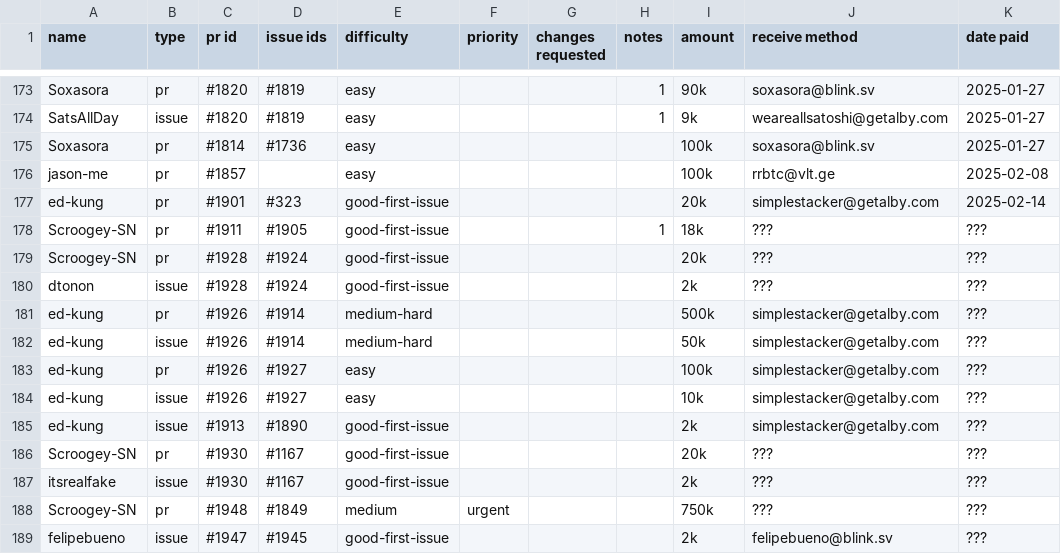
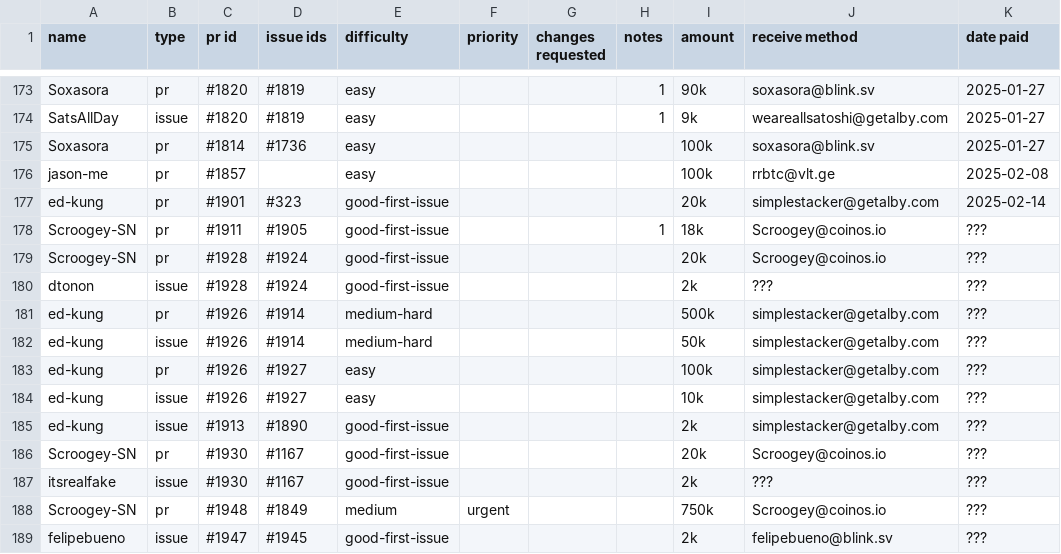
Before and after one commit to stashernews/stasher-news, a CSV file: awards.csv, drawn as a sheet; only a part is shown, gaps mark what is left out.

Commit message:
Update awards.csv - add known lnaddrs

```diff
--- a/awards.csv
+++ b/awards.csv
@@ -177,4 +177,4 @@ jason-me,pr,#1857,,easy,,,,100k,rrbtc@vlt.ge,2025-02-08
 ed-kung,pr,#1901,#323,good-first-issue,,,,20k,simplestacker@getalby.com,2025-02-14
-Scroogey-SN,pr,#1911,#1905,good-first-issue,,,1,18k,???,???
-Scroogey-SN,pr,#1928,#1924,good-first-issue,,,,20k,???,???
+Scroogey-SN,pr,#1911,#1905,good-first-issue,,,1,18k,Scroogey@coinos.io,???
+Scroogey-SN,pr,#1928,#1924,good-first-issue,,,,20k,Scroogey@coinos.io,???
 dtonon,issue,#1928,#1924,good-first-issue,,,,2k,???,???
@@ -185,5 +185,5 @@ ed-kung,issue,#1926,#1927,easy,,,,10k,simplestacker@getalby.com,???
 ed-kung,issue,#1913,#1890,good-first-issue,,,,2k,simplestacker@getalby.com,???
-Scroogey-SN,pr,#1930,#1167,good-first-issue,,,,20k,???,???
+Scroogey-SN,pr,#1930,#1167,good-first-issue,,,,20k,Scroogey@coinos.io,???
 itsrealfake,issue,#1930,#1167,good-first-issue,,,,2k,???,???
-Scroogey-SN,pr,#1948,#1849,medium,urgent,,,750k,???,???
+Scroogey-SN,pr,#1948,#1849,medium,urgent,,,750k,Scroogey@coinos.io,???
 felipebueno,issue,#1947,#1945,good-first-issue,,,,2k,felipebueno@blink.sv,???
```
